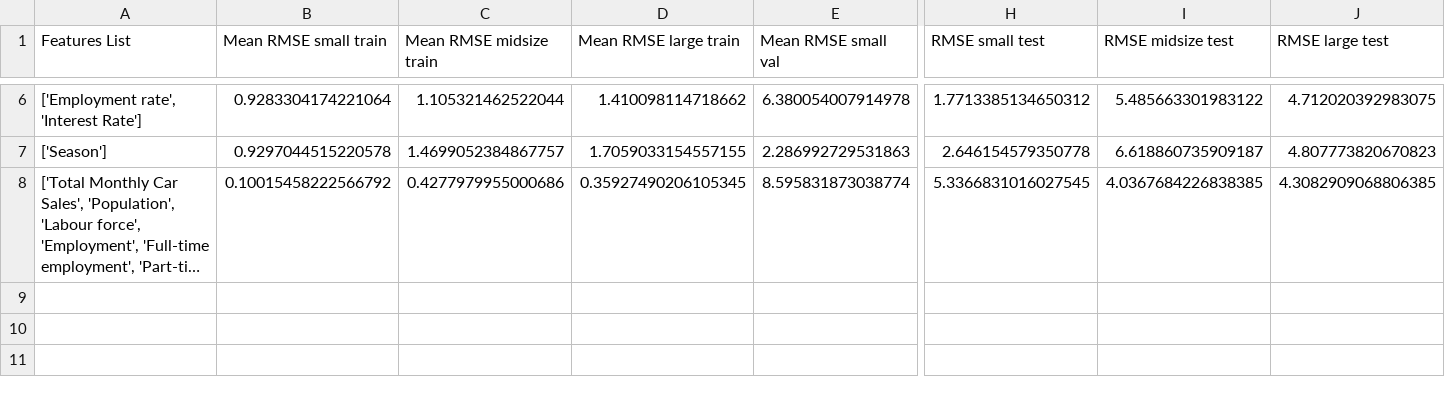
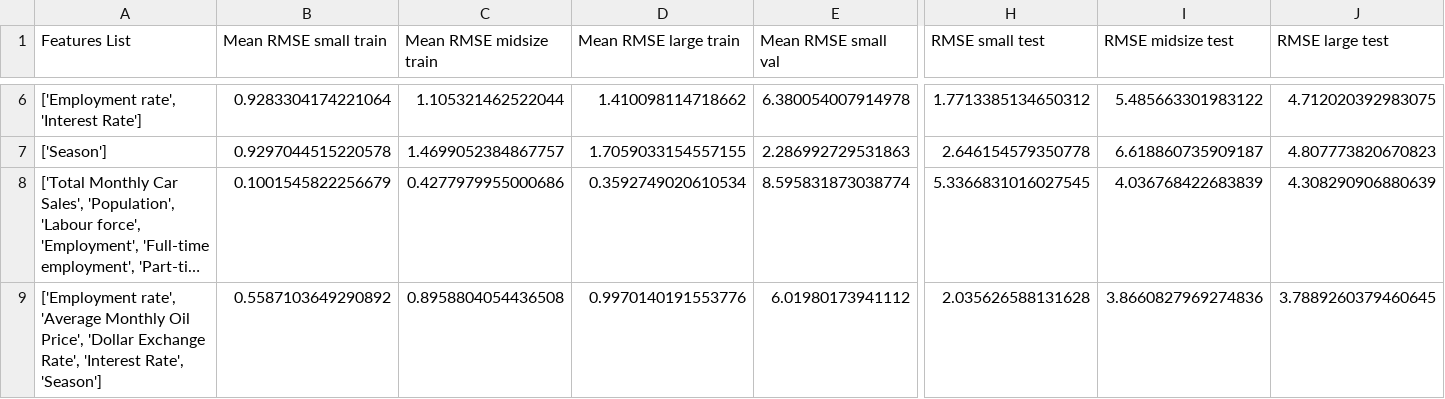
Before and after one commit to LunaAmador/Pandamonium, a CSV file: model_results.csv, drawn as a sheet; only a part is shown, gaps mark what is left out; long unchanged cells end in …; rows hold the shown columns only; the diff names each change by its address in the sheet, - before the commit and + after, or states it on an @@ line.

```diff
--- a/model_results.csv
+++ b/model_results.csv
-B8 (Mean RMSE small train): 0.10015458222566792
+B8 (Mean RMSE small train): 0.1001545822256679
-D8 (Mean RMSE large train): 0.35927490206105345
+D8 (Mean RMSE large train): 0.3592749020610534
-I8 (RMSE midsize test): 4.0367684226838385
+I8 (RMSE midsize test): 4.036768422683839
-J8 (RMSE large test): 4.3082909068806385
+J8 (RMSE large test): 4.308290906880639
+row 9: ['Employment rate', 'Average Monthly Oil Price', 'Dollar Exchange Rate', 'Interest Rate', 'Season'] | 0.5587103649290892 | 0.8958804054436508 | 0.9970140191553776 | 6.01980173941112 | 2.035626588131628 | 3.8660827969274836 | 3.7889260379460645
```
Also changed, not shown: 1 other file.
